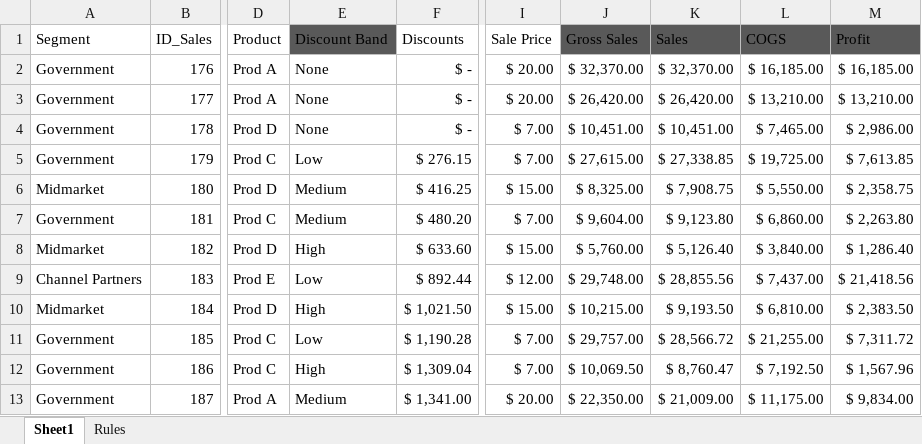
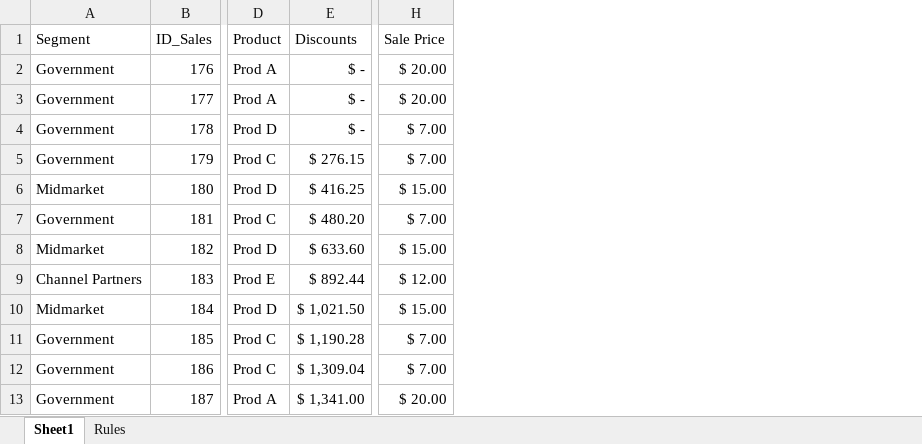
Before and after one commit to EduardoGlzF/PBICourses, an Excel workbook: Sample1.xlsx, sheet Sheet1, drawn as a sheet; only a part is shown, gaps mark what is left out; values as stored, in another font and other column widths than the file's, no borders; table styles not drawn; the diff names each change by its address in the sheet, - before the commit and + after, or states it on an @@ line.

```diff
--- a/Sample1.xlsx (sheet Sheet1)
+++ b/Sample1.xlsx (sheet Sheet1)
-column E (Discount Band), rows 2-13: None | None | None | Low | Medium | Medium | High | Low | High | Low | High | Medium
-column J (Gross Sales), rows 2-13: $ 32,370.00 | $ 26,420.00 | $ 10,451.00 | $ 27,615.00 | $ 8,325.00 | $ 9,604.00 | $ 5,760.00 | $ 29,748.00 | $ 10,215.00 | $ 29,757.00 | $ 10,069.50 | $ 22,350.00
-column K (Sales), rows 2-13: $ 32,370.00 | $ 26,420.00 | $ 10,451.00 | $ 27,338.85 | $ 7,908.75 | $ 9,123.80 | $ 5,126.40 | $ 28,855.56 | $ 9,193.50 | $ 28,566.72 | $ 8,760.47 | $ 21,009.00
-column L (COGS), rows 2-13: $ 16,185.00 | $ 13,210.00 | $ 7,465.00 | $ 19,725.00 | $ 5,550.00 | $ 6,860.00 | $ 3,840.00 | $ 7,437.00 | $ 6,810.00 | $ 21,255.00 | $ 7,192.50 | $ 11,175.00
-column M (Profit), rows 2-13: $ 16,185.00 | $ 13,210.00 | $ 2,986.00 | $ 7,613.85 | $ 2,358.75 | $ 2,263.80 | $ 1,286.40 | $ 21,418.56 | $ 2,383.50 | $ 7,311.72 | $ 1,567.96 | $ 9,834.00
```
Also changed, not shown: Sample2.xlsx.
